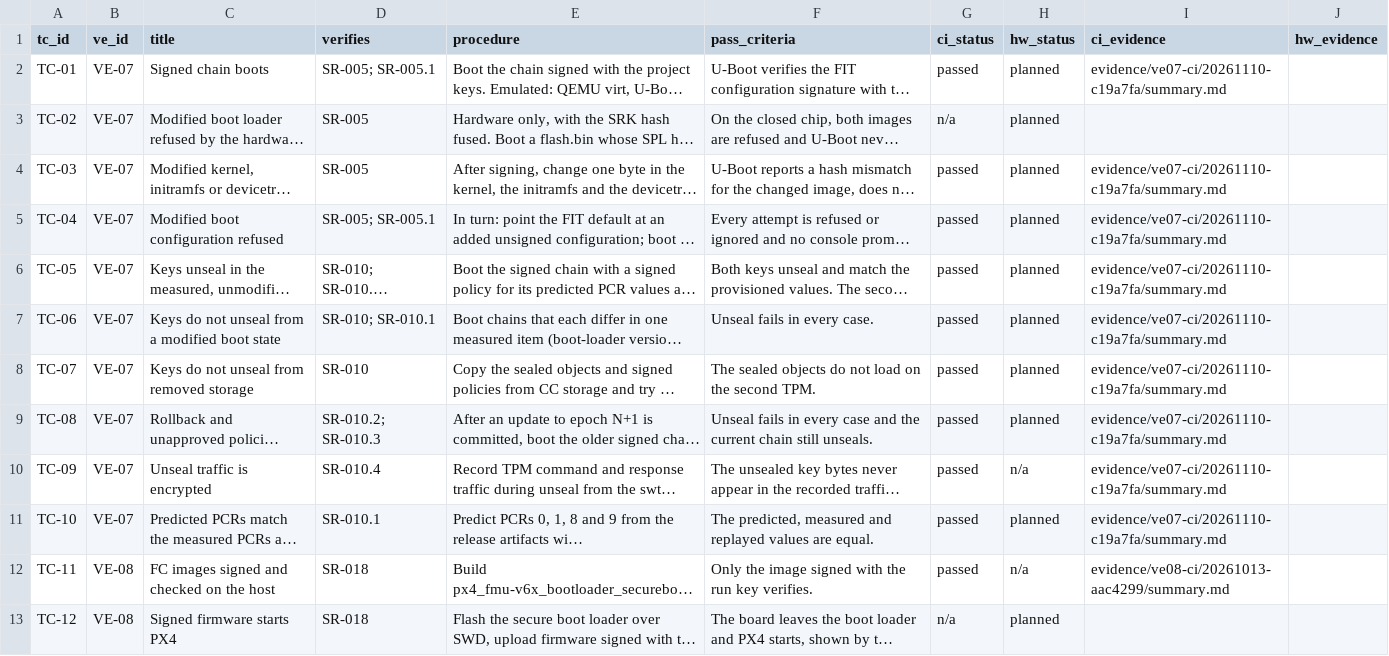
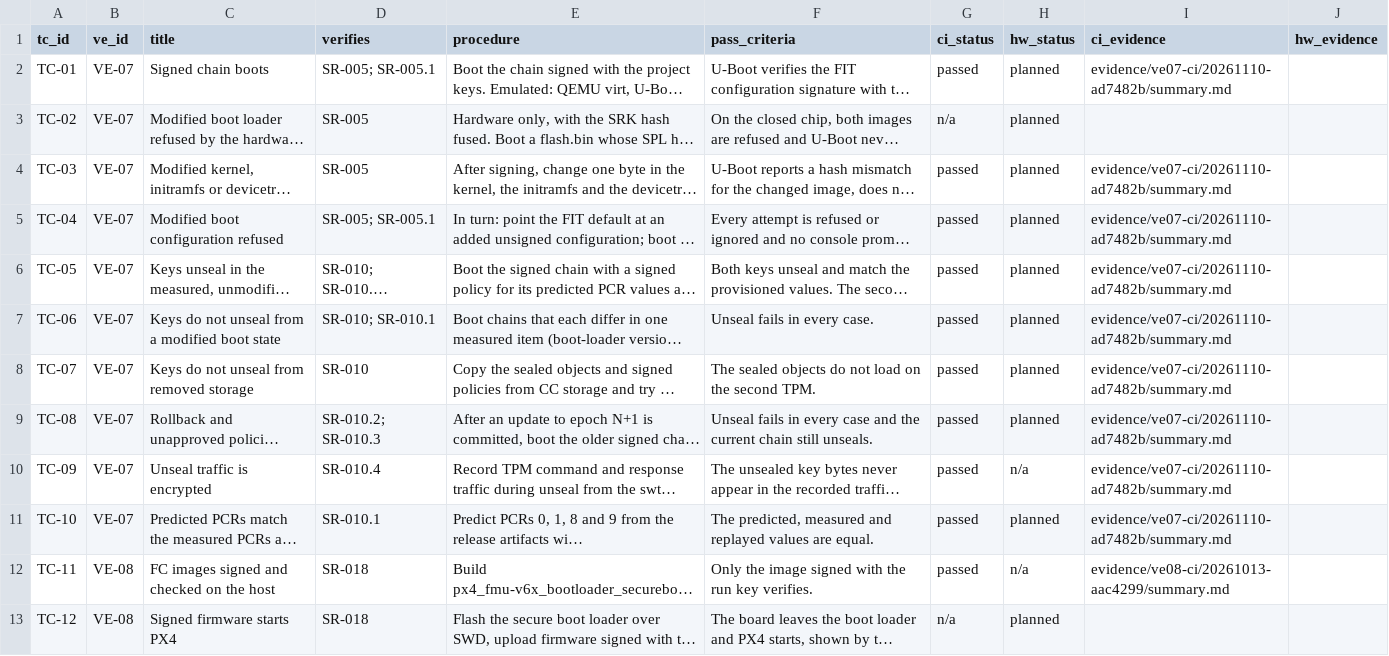
Before and after one commit to samyoon727ca/uas-sec-p2-verified-boot, a CSV file: data/testcases.csv, drawn as a sheet; only a part is shown; long unchanged cells end in …; the diff names each change by its address in the sheet, - before the commit and + after, or states it on an @@ line.

```diff
--- a/data/testcases.csv
+++ b/data/testcases.csv
-I2 (ci_evidence): evidence/ve07-ci/20261110-c19a7fa/summary.md
+I2 (ci_evidence): evidence/ve07-ci/20261110-ad7482b/summary.md
-I4:I11 (ci_evidence): evidence/ve07-ci/20261110-c19a7fa/summary.md
+I4:I11 (ci_evidence): evidence/ve07-ci/20261110-ad7482b/summary.md
```
Also changed, not shown: 46 other files.
